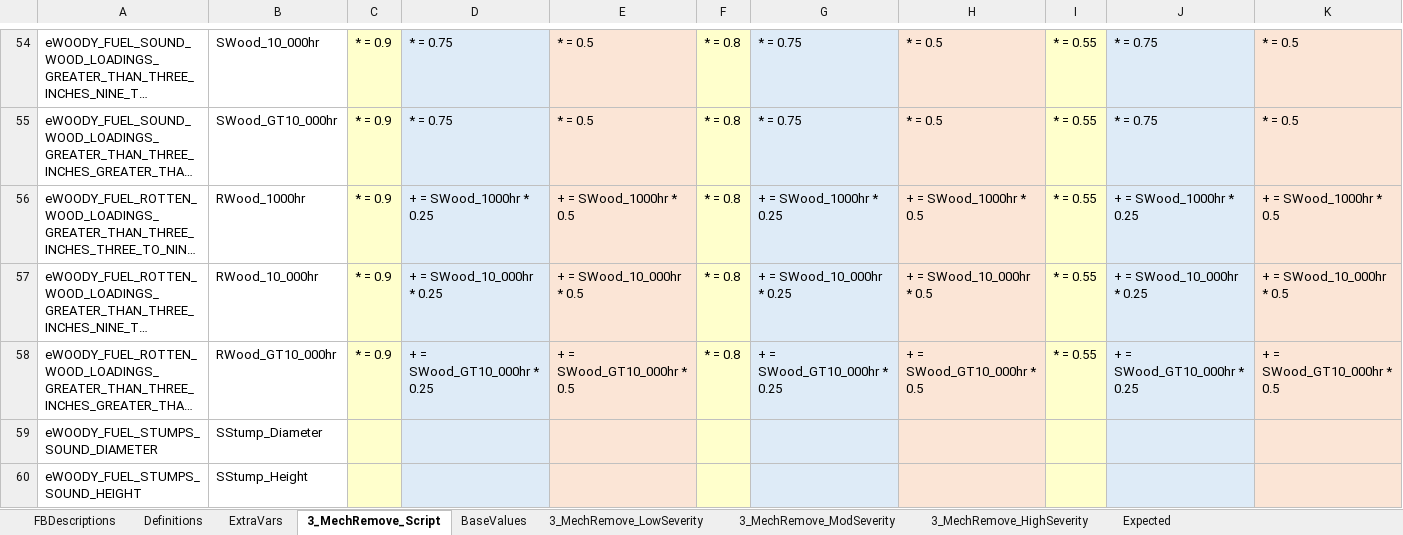
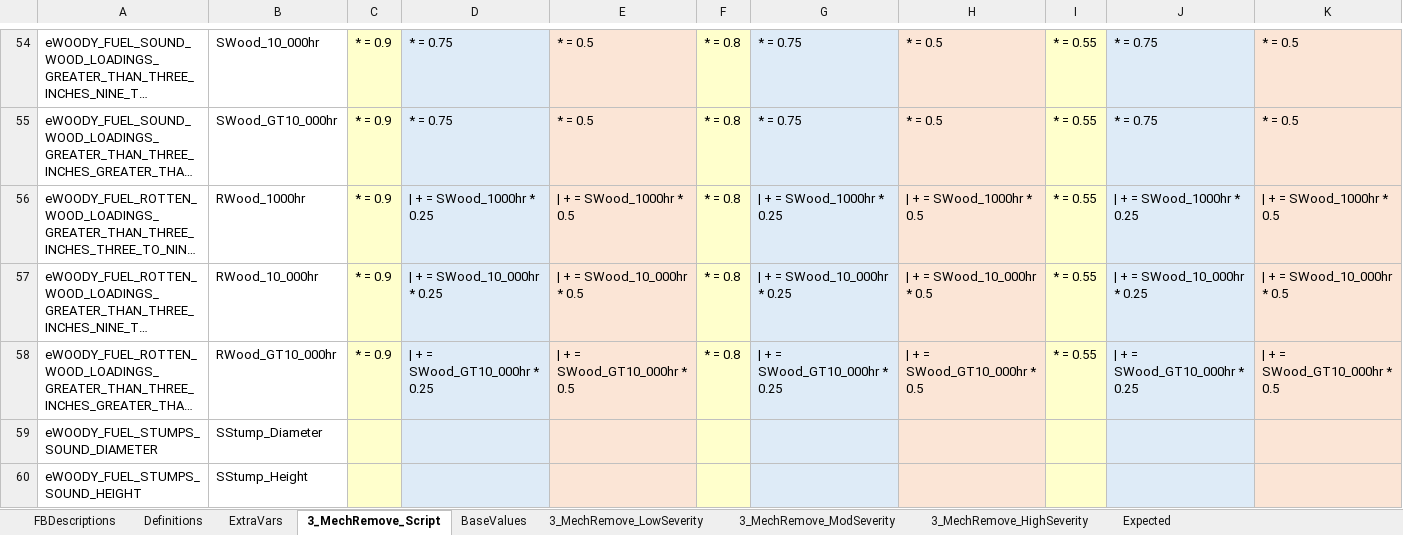
Before and after one commit to pnwairfire/fera-landfiredisturbance, an Excel workbook: specifications/3_MechRemove/ScriptRules_MechRemove.xlsx, sheet 3_MechRemove_Script, drawn as a sheet; only a part is shown, gaps mark what is left out; long unchanged cells end in …; values as stored, in another font and other column widths than the file's, no borders; the diff covers the shown part only; the diff names each change by its address in the sheet, - before the commit and + after, or states it on an @@ line.

```diff
--- a/specifications/3_MechRemove/ScriptRules_MechRemove.xlsx (sheet 3_MechRemove_Script)
+++ b/specifications/3_MechRemove/ScriptRules_MechRemove.xlsx (sheet 3_MechRemove_Script)
-D56: + = SWood_1000hr * 0.25
+D56: | + = SWood_1000hr * 0.25
-E56: + = SWood_1000hr * 0.5
+E56: | + = SWood_1000hr * 0.5
-G56: + = SWood_1000hr * 0.25
+G56: | + = SWood_1000hr * 0.25
-H56: + = SWood_1000hr * 0.5
+H56: | + = SWood_1000hr * 0.5
-J56: + = SWood_1000hr * 0.25
+J56: | + = SWood_1000hr * 0.25
-K56: + = SWood_1000hr * 0.5
+K56: | + = SWood_1000hr * 0.5
-D57: + = SWood_10_000hr * 0.25
+D57: | + = SWood_10_000hr * 0.25
-E57: + = SWood_10_000hr * 0.5
+E57: | + = SWood_10_000hr * 0.5
-G57: + = SWood_10_000hr * 0.25
+G57: | + = SWood_10_000hr * 0.25
-H57: + = SWood_10_000hr * 0.5
+H57: | + = SWood_10_000hr * 0.5
-J57: + = SWood_10_000hr * 0.25
+J57: | + = SWood_10_000hr * 0.25
-K57: + = SWood_10_000hr * 0.5
+K57: | + = SWood_10_000hr * 0.5
-D58: + = SWood_GT10_000hr * 0.25
+D58: | + = SWood_GT10_000hr * 0.25
-E58: + = SWood_GT10_000hr * 0.5
+E58: | + = SWood_GT10_000hr * 0.5
-G58: + = SWood_GT10_000hr * 0.25
+G58: | + = SWood_GT10_000hr * 0.25
-H58: + = SWood_GT10_000hr * 0.5
+H58: | + = SWood_GT10_000hr * 0.5
-J58: + = SWood_GT10_000hr * 0.25
+J58: | + = SWood_GT10_000hr * 0.25
-K58: + = SWood_GT10_000hr * 0.5
+K58: | + = SWood_GT10_000hr * 0.5
```
Also changed, not shown: 11 edited cells elsewhere in this sheet, specifications/1_Fire/ScriptRules_Fire.xlsx, specifications/2_MechAdd/ScriptRules_MechAdd.xlsx, 7 other files.
